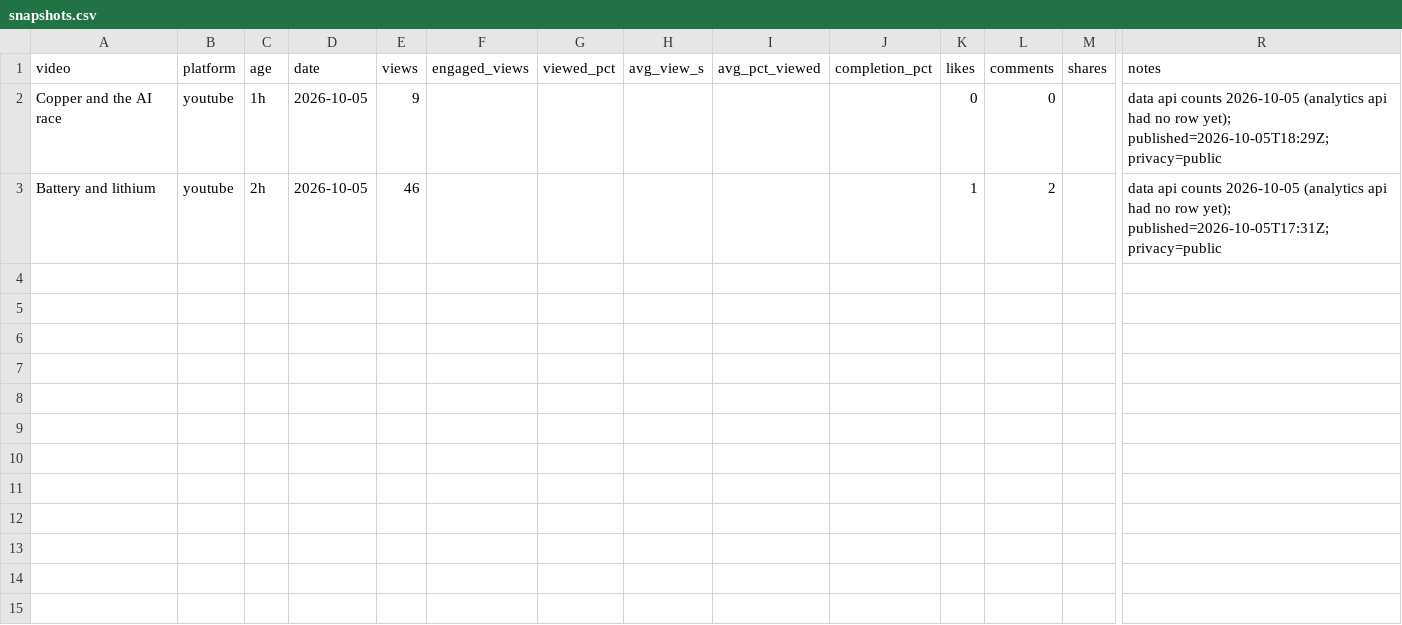
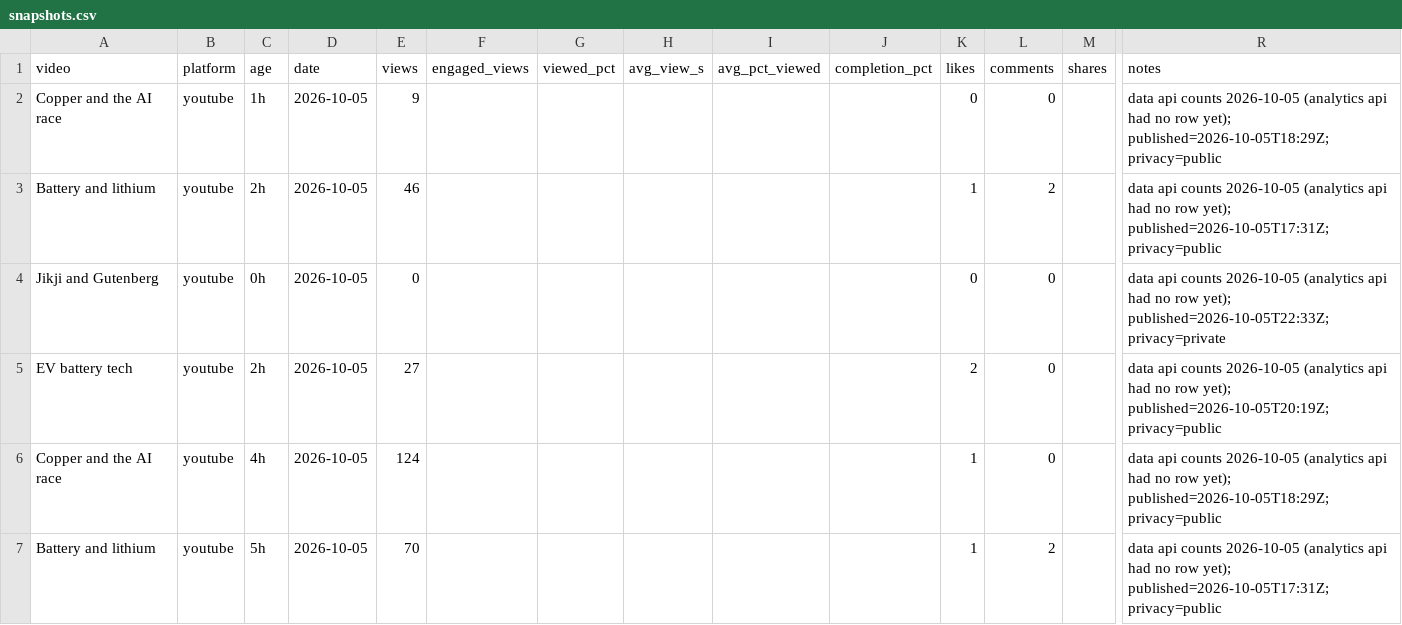
Before and after one commit to Ridnois/ai_shorts, a CSV file: Analytics/snapshots.csv, drawn as a sheet; only a part is shown, gaps mark what is left out; rows hold the shown columns only; the diff names each change by its address in the sheet, - before the commit and + after, or states it on an @@ line.

```diff
--- a/Analytics/snapshots.csv
+++ b/Analytics/snapshots.csv
+row 4: Jikji and Gutenberg | youtube | 0h | 2026-10-05 | 0 |  |  |  |  |  | 0 | 0 |  | data api counts 2026-10-05 (analytics api had no row yet); published=2026-10-05T22:33Z; privacy=private
+row 5: EV battery tech | youtube | 2h | 2026-10-05 | 27 |  |  |  |  |  | 2 | 0 |  | data api counts 2026-10-05 (analytics api had no row yet); published=2026-10-05T20:19Z; privacy=public
+row 6: Copper and the AI race | youtube | 4h | 2026-10-05 | 124 |  |  |  |  |  | 1 | 0 |  | data api counts 2026-10-05 (analytics api had no row yet); published=2026-10-05T18:29Z; privacy=public
+row 7: Battery and lithium | youtube | 5h | 2026-10-05 | 70 |  |  |  |  |  | 1 | 2 |  | data api counts 2026-10-05 (analytics api had no row yet); published=2026-10-05T17:31Z; privacy=public
```
Also changed, not shown: Analytics/videos.csv, 6 other files.
